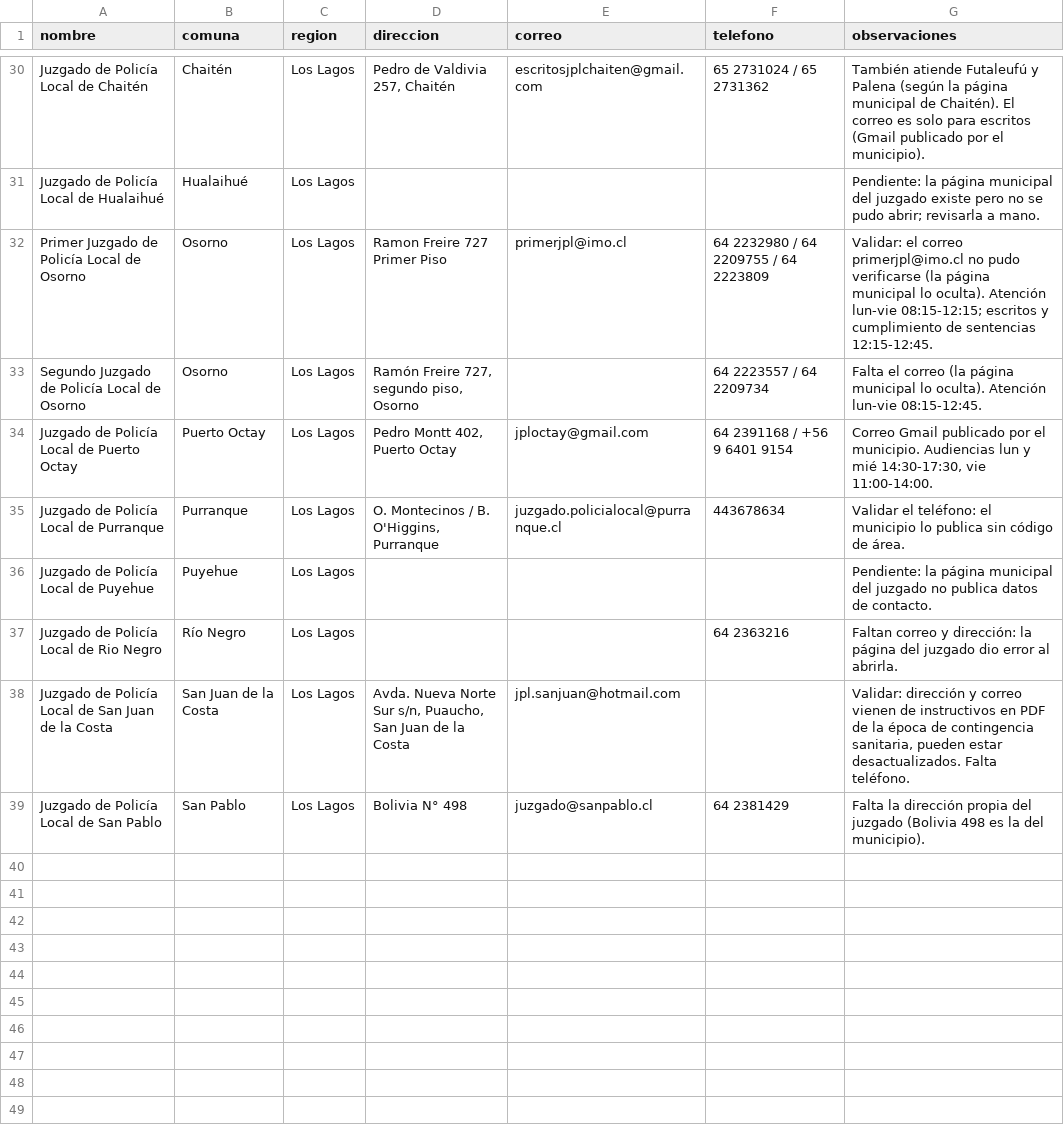
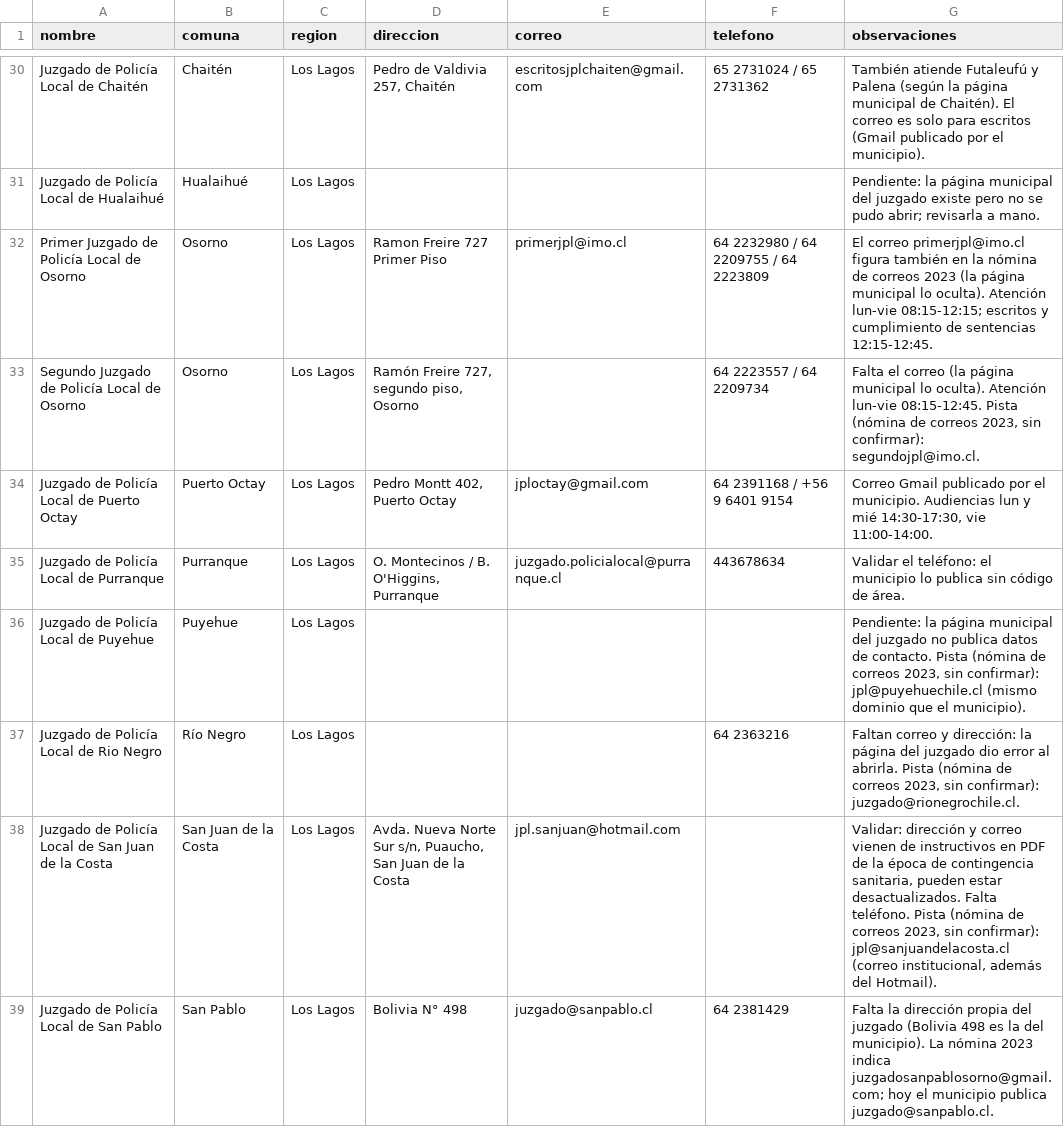
Before and after one commit to gsnmartinh/Sigex, a CSV file: data/directorio_juzgados_los_rios_y_los_lagos.csv, drawn as a sheet; only a part is shown, gaps mark what is left out; the diff covers the shown part only.

```diff
--- a/data/directorio_juzgados_los_rios_y_los_lagos.csv
+++ b/data/directorio_juzgados_los_rios_y_los_lagos.csv
@@ -31,9 +31,9 @@ Juzgado de Policía Local de Chaitén;Chaitén;Los Lagos;Pedro de Valdivia 257,
 Juzgado de Policía Local de Hualaihué;Hualaihué;Los Lagos;;;;"Pendiente: la página municipal del juzgado existe pero no se pudo abrir; revisarla a mano."
-Primer Juzgado de Policía Local de Osorno;Osorno;Los Lagos;Ramon Freire 727 Primer Piso;primerjpl@imo.cl;64 2232980 / 64 2209755 / 64 2223809;"Validar: el correo primerjpl@imo.cl no pudo verificarse (la página municipal lo oculta). Atención lun-vie 08:15-12:15; escritos y cumplimiento de sentencias 12:15-12:45."
-Segundo Juzgado de Policía Local de Osorno;Osorno;Los Lagos;Ramón Freire 727, segundo piso, Osorno;;64 2223557 / 64 2209734;Falta el correo (la página municipal lo oculta). Atención lun-vie 08:15-12:45.
+Primer Juzgado de Policía Local de Osorno;Osorno;Los Lagos;Ramon Freire 727 Primer Piso;primerjpl@imo.cl;64 2232980 / 64 2209755 / 64 2223809;"El correo primerjpl@imo.cl figura también en la nómina de correos 2023 (la página municipal lo oculta). Atención lun-vie 08:15-12:15; escritos y cumplimiento de sentencias 12:15-12:45."
+Segundo Juzgado de Policía Local de Osorno;Osorno;Los Lagos;Ramón Freire 727, segundo piso, Osorno;;64 2223557 / 64 2209734;Falta el correo (la página municipal lo oculta). Atención lun-vie 08:15-12:45. Pista (nómina de correos 2023, sin confirmar): segundojpl@imo.cl.
 Juzgado de Policía Local de Puerto Octay;Puerto Octay;Los Lagos;Pedro Montt 402, Puerto Octay;jploctay@gmail.com;64 2391168 / +56 9 6401 9154;Correo Gmail publicado por el municipio. Audiencias lun y mié 14:30-17:30, vie 11:00-14:00.
 Juzgado de Policía Local de Purranque;Purranque;Los Lagos;O. Montecinos / B. O'Higgins, Purranque;juzgado.policialocal@purranque.cl;443678634;Validar el teléfono: el municipio lo publica sin código de área.
-Juzgado de Policía Local de Puyehue;Puyehue;Los Lagos;;;;Pendiente: la página municipal del juzgado no publica datos de contacto.
-Juzgado de Policía Local de Rio Negro;Río Negro;Los Lagos;;;64 2363216;Faltan correo y dirección: la página del juzgado dio error al abrirla.
-Juzgado de Policía Local de San Juan de la Costa;San Juan de la Costa;Los Lagos;Avda. Nueva Norte Sur s/n, Puaucho, San Juan de la Costa;jpl.sanjuan@hotmail.com;;Validar: dirección y correo vienen de instructivos en PDF de la época de contingencia sanitaria, pueden estar desactualizados. Falta teléfono.
-Juzgado de Policía Local de San Pablo;San Pablo;Los Lagos;Bolivia N° 498;juzgado@sanpablo.cl;64 2381429;Falta la dirección propia del juzgado (Bolivia 498 es la del municipio).
+Juzgado de Policía Local de Puyehue;Puyehue;Los Lagos;;;;Pendiente: la página municipal del juzgado no publica datos de contacto. Pista (nómina de correos 2023, sin confirmar): jpl@puyehuechile.cl (mismo dominio que el municipio).
+Juzgado de Policía Local de Rio Negro;Río Negro;Los Lagos;;;64 2363216;Faltan correo y dirección: la página del juzgado dio error al abrirla. Pista (nómina de correos 2023, sin confirmar): juzgado@rionegrochile.cl.
+Juzgado de Policía Local de San Juan de la Costa;San Juan de la Costa;Los Lagos;Avda. Nueva Norte Sur s/n, Puaucho, San Juan de la Costa;jpl.sanjuan@hotmail.com;;Validar: dirección y correo vienen de instructivos en PDF de la época de contingencia sanitaria, pueden estar desactualizados. Falta teléfono. Pista (nómina de correos 2023, sin confirmar): jpl@sanjuandelacosta.cl (correo institucional, además del Hotmail).
+Juzgado de Policía Local de San Pablo;San Pablo;Los Lagos;Bolivia N° 498;juzgado@sanpablo.cl;64 2381429;"Falta la dirección propia del juzgado (Bolivia 498 es la del municipio). La nómina 2023 indica juzgadosanpablosorno@gmail.com; hoy el municipio publica juzgado@sanpablo.cl."
```
Also changed, not shown: 17 edited cells elsewhere in this file, 1 other file.
